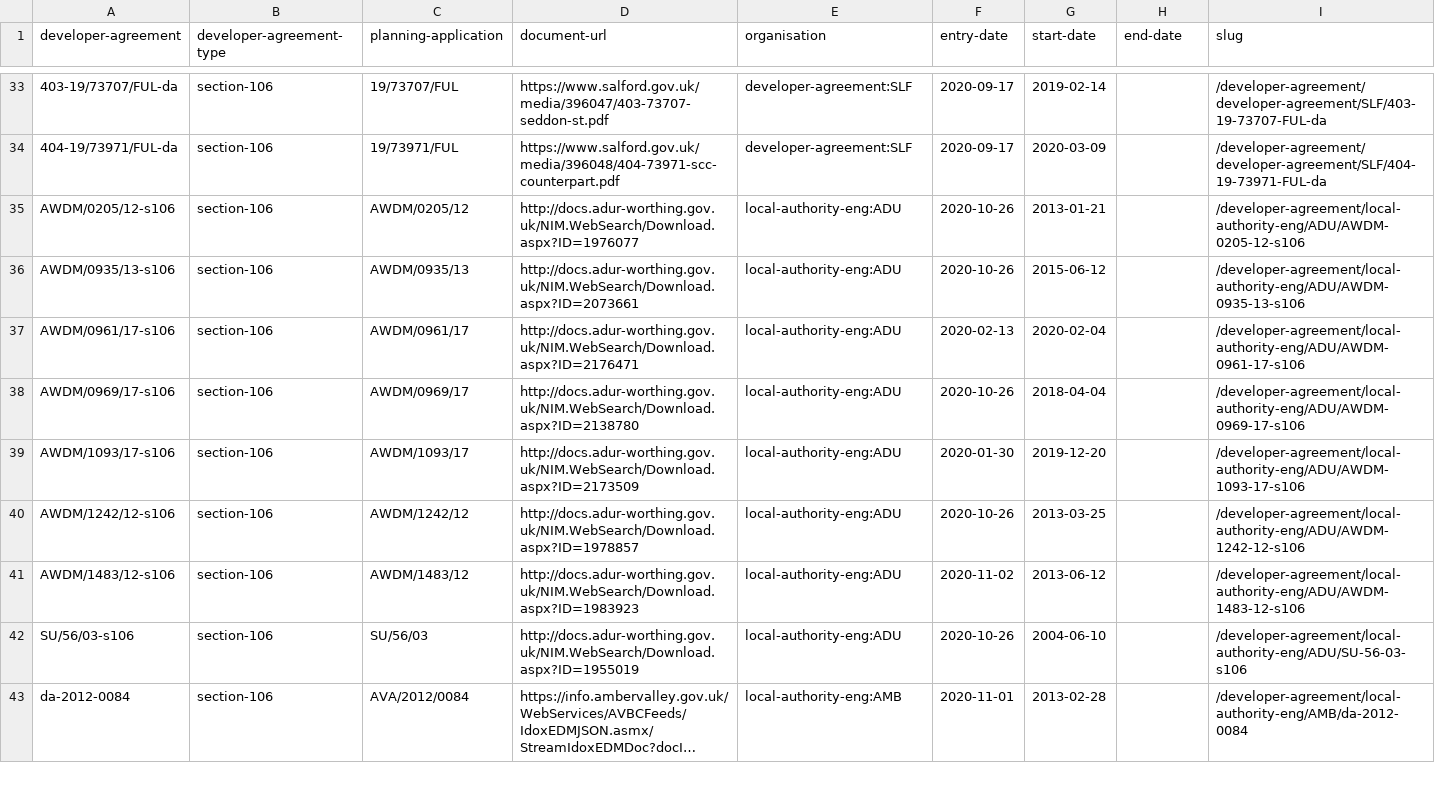
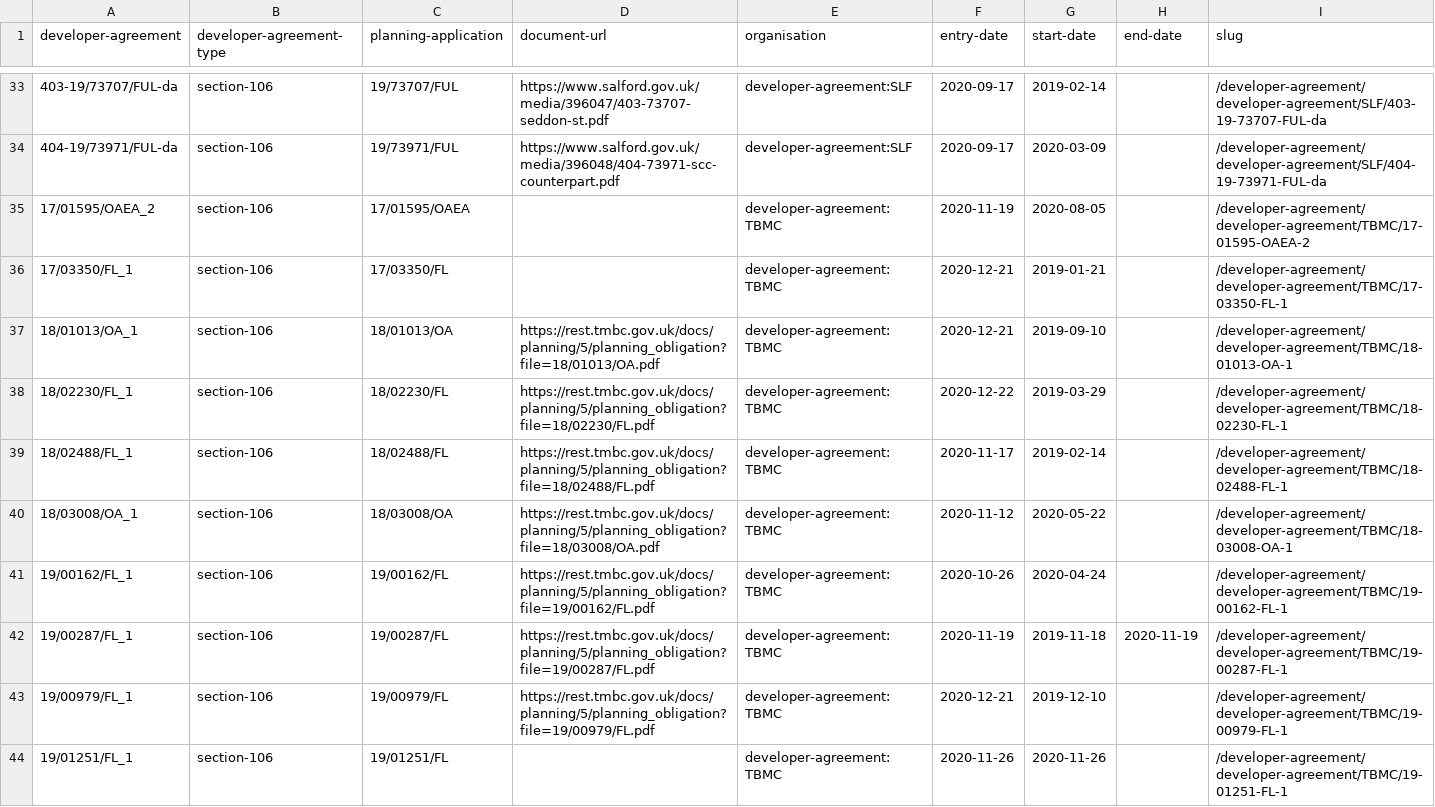
Before and after one commit to digital-land/developer-contributions-collection, a CSV file: dataset/developer-agreement.csv, drawn as a sheet; only a part is shown, gaps mark what is left out; the shorter side is filled out with more unchanged rows; long unchanged cells end in …; the diff covers the shown part only; the diff names each change by its address in the sheet, - before the commit and + after, or states it on an @@ line.

Commit message:
Data 2021-04-09

```diff
--- a/dataset/developer-agreement.csv
+++ b/dataset/developer-agreement.csv
+row 35: 17/01595/OAEA_2 | section-106 | 17/01595/OAEA |  | developer-agreement:TBMC | 2020-11-19 | 2020-08-05 |  | /developer-agreement/developer-agreement/TBMC/17-01595-OAEA-2
+row 36: 17/03350/FL_1 | section-106 | 17/03350/FL |  | developer-agreement:TBMC | 2020-12-21 | 2019-01-21 |  | /developer-agreement/developer-agreement/TBMC/17-03350-FL-1
+row 37: 18/01013/OA_1 | section-106 | 18/01013/OA | https://rest.tmbc.gov.uk/docs/planning/5/planning_obligation?file=18/01013/OA.pdf | developer-agreement:TBMC | 2020-12-21 | 2019-09-10 |  | /developer-agreement/developer-agreement/TBMC/18-01013-OA-1
+row 38: 18/02230/FL_1 | section-106 | 18/02230/FL | https://rest.tmbc.gov.uk/docs/planning/5/planning_obligation?file=18/02230/FL.pdf | developer-agreement:TBMC | 2020-12-22 | 2019-03-29 |  | /developer-agreement/developer-agreement/TBMC/18-02230-FL-1
+row 39: 18/02488/FL_1 | section-106 | 18/02488/FL | https://rest.tmbc.gov.uk/docs/planning/5/planning_obligation?file=18/02488/FL.pdf | developer-agreement:TBMC | 2020-11-17 | 2019-02-14 |  | /developer-agreement/developer-agreement/TBMC/18-02488-FL-1
+row 40: 18/03008/OA_1 | section-106 | 18/03008/OA | https://rest.tmbc.gov.uk/docs/planning/5/planning_obligation?file=18/03008/OA.pdf | developer-agreement:TBMC | 2020-11-12 | 2020-05-22 |  | /developer-agreement/developer-agreement/TBMC/18-03008-OA-1
+row 41: 19/00162/FL_1 | section-106 | 19/00162/FL | https://rest.tmbc.gov.uk/docs/planning/5/planning_obligation?file=19/00162/FL.pdf | developer-agreement:TBMC | 2020-10-26 | 2020-04-24 |  | /developer-agreement/developer-agreement/TBMC/19-00162-FL-1
+row 42: 19/00287/FL_1 | section-106 | 19/00287/FL | https://rest.tmbc.gov.uk/docs/planning/5/planning_obligation?file=19/00287/FL.pdf | developer-agreement:TBMC | 2020-11-19 | 2019-11-18 | 2020-11-19 | /developer-agreement/developer-agreement/TBMC/19-00287-FL-1
+row 43: 19/00979/FL_1 | section-106 | 19/00979/FL | https://rest.tmbc.gov.uk/docs/planning/5/planning_obligation?file=19/00979/FL.pdf | developer-agreement:TBMC | 2020-12-21 | 2019-12-10 |  | /developer-agreement/developer-agreement/TBMC/19-00979-FL-1
+row 44: 19/01251/FL_1 | section-106 | 19/01251/FL |  | developer-agreement:TBMC | 2020-11-26 | 2020-11-26 |  | /developer-agreement/developer-agreement/TBMC/19-01251-FL-1
```
Also changed, not shown: 10 added rows and 2 edited cells elsewhere in this file, dataset/developer-agreement-transaction.csv, 13 other files.
